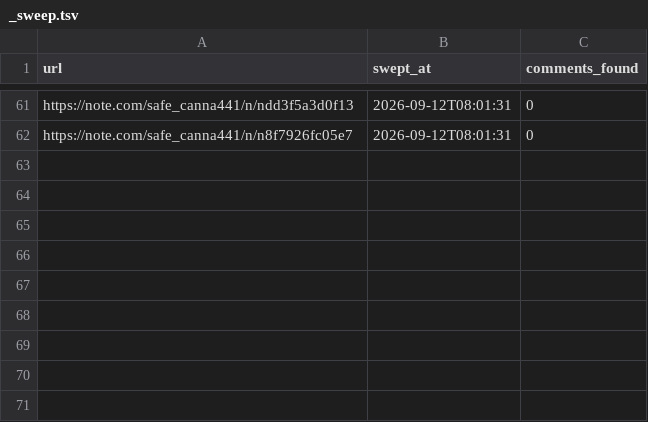
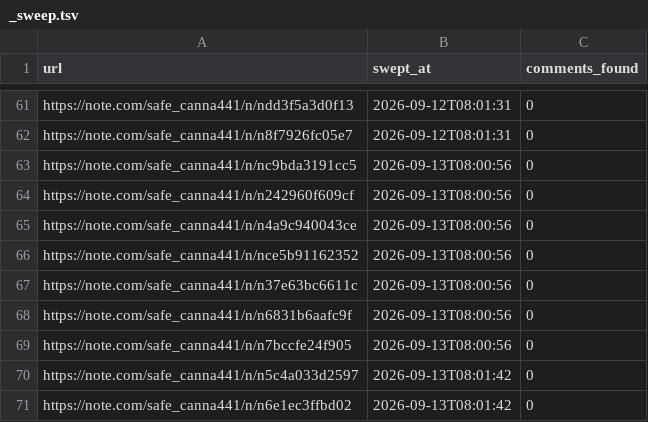
Before and after one commit to tyutyutakokaina81-netizen/agent-team, a TSV file: ops/comments/_sweep.tsv, drawn as a sheet; only a part is shown, gaps mark what is left out; the diff names each change by its address in the sheet, - before the commit and + after, or states it on an @@ line.

```diff
--- a/ops/comments/_sweep.tsv
+++ b/ops/comments/_sweep.tsv
+row 63: https://note.com/safe_canna441/n/nc9bda3191cc5 | 2026-09-13T08:00:56 | 0
+row 64: https://note.com/safe_canna441/n/n242960f609cf | 2026-09-13T08:00:56 | 0
+row 65: https://note.com/safe_canna441/n/n4a9c940043ce | 2026-09-13T08:00:56 | 0
+row 66: https://note.com/safe_canna441/n/nce5b91162352 | 2026-09-13T08:00:56 | 0
+row 67: https://note.com/safe_canna441/n/n37e63bc6611c | 2026-09-13T08:00:56 | 0
+row 68: https://note.com/safe_canna441/n/n6831b6aafc9f | 2026-09-13T08:00:56 | 0
+row 69: https://note.com/safe_canna441/n/n7bccfe24f905 | 2026-09-13T08:00:56 | 0
+row 70: https://note.com/safe_canna441/n/n5c4a033d2597 | 2026-09-13T08:01:42 | 0
+row 71: https://note.com/safe_canna441/n/n6e1ec3ffbd02 | 2026-09-13T08:01:42 | 0
```
Also changed, not shown: 7 other files.
